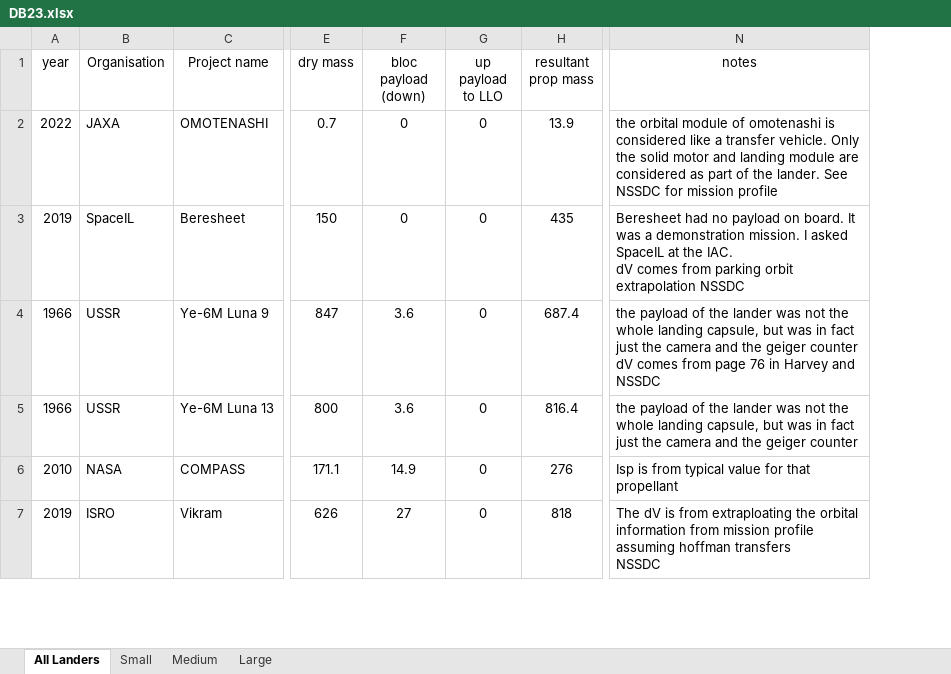
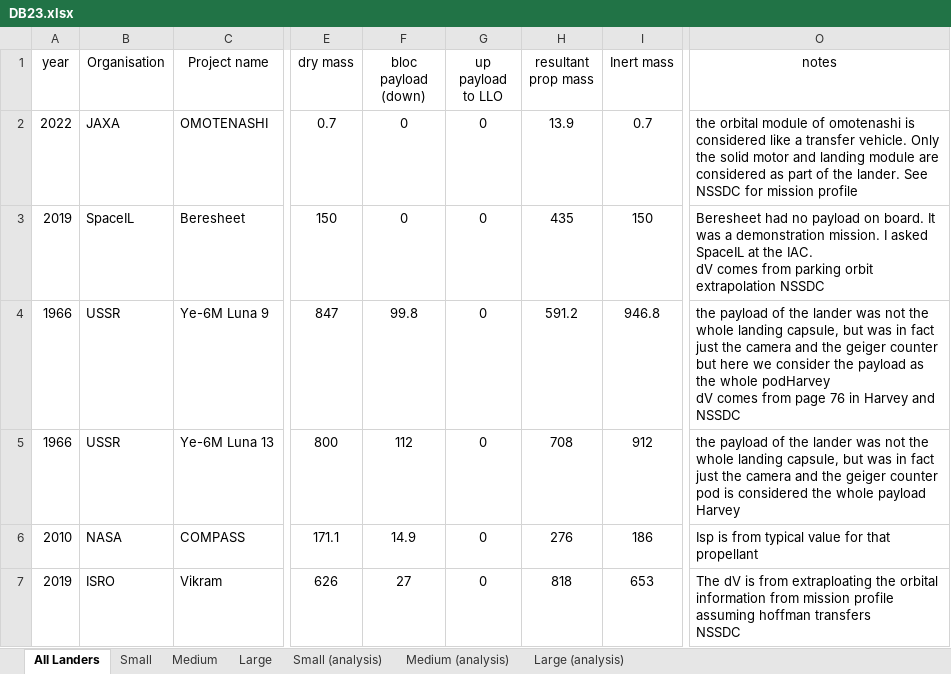
Before and after one commit to Conall98/Sizing-Tool, an Excel workbook: DB23.xlsx, sheet All Landers, drawn as a sheet; only a part is shown, gaps mark what is left out; values as stored, in another font and other column widths than the file's, no borders; charts and pictures not drawn; addresses are those after the commit; ↵ is a line break in a cell; the diff covers the shown part only; the diff names each change by its address in the sheet, - before the commit and + after, or states it on an @@ line.

```diff
--- a/DB23.xlsx (sheet All Landers)
+++ b/DB23.xlsx (sheet All Landers)
+sheet tab: Small (analysis)
+sheet tab: Medium (analysis)
+sheet tab: Large (analysis)
+column I (Inert mass), rows 2-7: 0.7 | 150 | 946.8 | 912 | 186 | 653
-F4 (bloc payload (down)): 3.6
+F4 (bloc payload (down)): 99.8
-H4 (resultant prop mass): 687.4
+H4 (resultant prop mass): 591.2
-O4 (notes): …geiger counter ↵ dV comes…
+O4 (notes): …geiger counter but here we consider the payload as the whole podHarvey ↵ dV comes…
-F5 (bloc payload (down)): 3.6
+F5 (bloc payload (down)): 112
-H5 (resultant prop mass): 816.4
+H5 (resultant prop mass): 708
-O5 (notes): …geiger counter
+O5 (notes): …geiger counter pod is considered the whole payload Harvey
```
Also changed, not shown: 3 removed rows, 1 edited cell and cell formats elsewhere in this sheet, sheet Small, hidden cells, charts or pictures, 2 other files.
